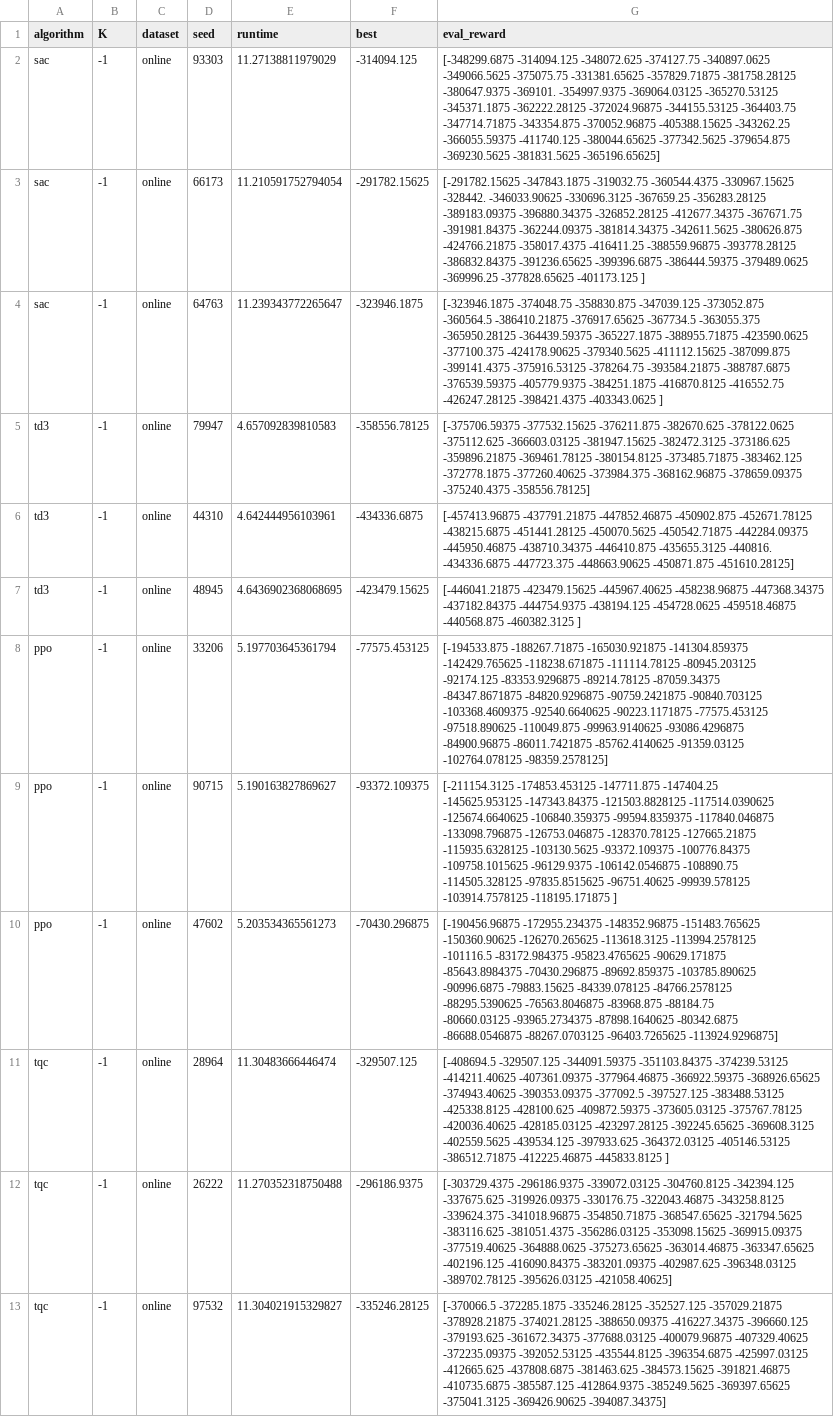
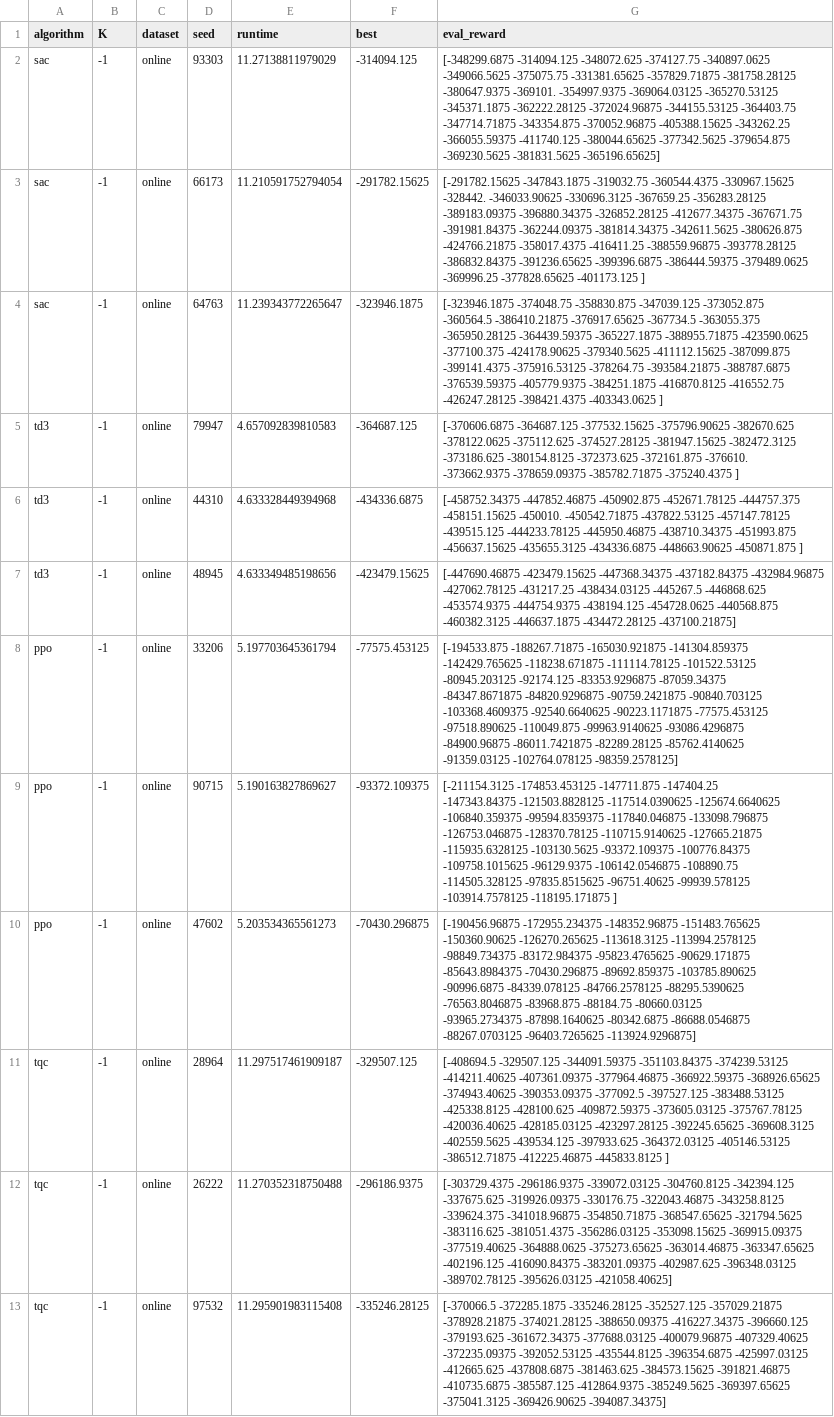
Before and after one commit to rezvan80/DT4EVs, a CSV file: results_analysis/resultsClassicRL25.csv, drawn as a sheet; only a part is shown; ↵ is a line break in a cell; the diff covers the shown part only; the diff names each change by its address in the sheet, - before the commit and + after, or states it on an @@ line.

```diff
--- a/results_analysis/resultsClassicRL25.csv
+++ b/results_analysis/resultsClassicRL25.csv
-F5 (best): -358556.78125
+F5 (best): -364687.125
-G5 (eval_reward): [-375706.59375 -377532.15625 -376211.875 -382670.625 -378122.0625 ↵ -375112.625 -366603.03125 -381947.15625 -382472.3125 -373186.625 ↵ -359896.21875 -369461.78125 -380154.8125 -373485.71875 -383462.125 ↵ -372778.1875 -377260.40625 -373984.375 -368162.96875 -378659.09375 ↵ -375240.4375 -358556.78125]
+G5 (eval_reward): [-370606.6875 -364687.125 -377532.15625 -375796.90625 -382670.625 ↵ -378122.0625 -375112.625 -374527.28125 -381947.15625 -382472.3125 ↵ -373186.625 -380154.8125 -372373.625 -372161.875 -376610. ↵ -373662.9375 -378659.09375 -385782.71875 -375240.4375 ]
-E6 (runtime): 4.642444956103961
+E6 (runtime): 4.633328449394968
-G6 (eval_reward): [-457413.96875 -437791.21875 -447852.46875 -450902.875 -452671.78125 ↵ -438215.6875 -451441.28125 -450070.5625 -450542.71875 -442284.09375 ↵ -445950.46875 -438710.34375 -446410.875 -435655.3125 -440816. ↵ -434336.6875 -447723.375 -448663.90625 -450871.875 -451610.28125]
+G6 (eval_reward): [-458752.34375 -447852.46875 -450902.875 -452671.78125 -444757.375 ↵ -458151.15625 -450010. -450542.71875 -437822.53125 -457147.78125 ↵ -439515.125 -444233.78125 -445950.46875 -438710.34375 -451993.875 ↵ -456637.15625 -435655.3125 -434336.6875 -448663.90625 -450871.875 ]
-E7 (runtime): 4.6436902368068695
+E7 (runtime): 4.633349485198656
-G7 (eval_reward): [-446041.21875 -423479.15625 -445967.40625 -458238.96875 -447368.34375 ↵ -437182.84375 -444754.9375 -438194.125 -454728.0625 -459518.46875 ↵ -440568.875 -460382.3125 ]
+G7 (eval_reward): [-447690.46875 -423479.15625 -447368.34375 -437182.84375 -432984.96875 ↵ -427062.78125 -431217.25 -438434.03125 -445267.5 -446868.625 ↵ -453574.9375 -444754.9375 -438194.125 -454728.0625 -440568.875 ↵ -460382.3125 -446637.1875 -434472.28125 -437100.21875]
-G8 (eval_reward): …-118238.671875 -111114.78125 -80945.203125 ↵ -92174.125 -83353.9296875 -89214.78125 -87059.34375 ↵ -84347.8671875 -84820.9296875 -90759.2421875 -90840.703125 ↵ -103368.4609375 -92540.6640625 -90223.1171875 -77575.453125 ↵ -97518.890625 -110049.875 -99963.9140625 -93086.4296875 ↵ -84900.96875 -86011.7421875 -85762.4140625 -91359.03125…
+G8 (eval_reward): …-118238.671875 -111114.78125 -101522.53125 ↵ -80945.203125 -92174.125 -83353.9296875 -87059.34375 ↵ -84347.8671875 -84820.9296875 -90759.2421875 -90840.703125 ↵ -103368.4609375 -92540.6640625 -90223.1171875 -77575.453125 ↵ -97518.890625 -110049.875 -99963.9140625 -93086.4296875 ↵ -84900.96875 -86011.7421875 -82289.28125 -85762.4140625 ↵ -91359.03125…
-G9 (eval_reward): …-147711.875 -147404.25 ↵ -145625.953125 -147343.84375 -121503.8828125 -117514.0390625 ↵ -125674.6640625 -106840.359375 -99594.8359375 -117840.046875 ↵ -133098.796875 -126753.046875 -128370.78125 -127665.21875 ↵ -115935.6328125…
+G9 (eval_reward): …-147711.875 -147404.25 ↵ -147343.84375 -121503.8828125 -117514.0390625 -125674.6640625 ↵ -106840.359375 -99594.8359375 -117840.046875 -133098.796875 ↵ -126753.046875 -128370.78125 -110715.9140625 -127665.21875 ↵ -115935.6328125…
-G10 (eval_reward): …-113618.3125 -113994.2578125 ↵ -101116.5 -83172.984375 -95823.4765625 -90629.171875 ↵ -85643.8984375 -70430.296875 -89692.859375 -103785.890625 ↵ -90996.6875 -79883.15625 -84339.078125 -84766.2578125…
+G10 (eval_reward): …-113618.3125 -113994.2578125 ↵ -98849.734375 -83172.984375 -95823.4765625 -90629.171875 ↵ -85643.8984375 -70430.296875 -89692.859375 -103785.890625 ↵ -90996.6875 -84339.078125 -84766.2578125…
-E11 (runtime): 11.30483666446474
+E11 (runtime): 11.297517461909187
-E13 (runtime): 11.304021915329827
+E13 (runtime): 11.295901983115408
```
Also changed, not shown: 9 added rows and 27 edited cells elsewhere in this file, 5 other files.
